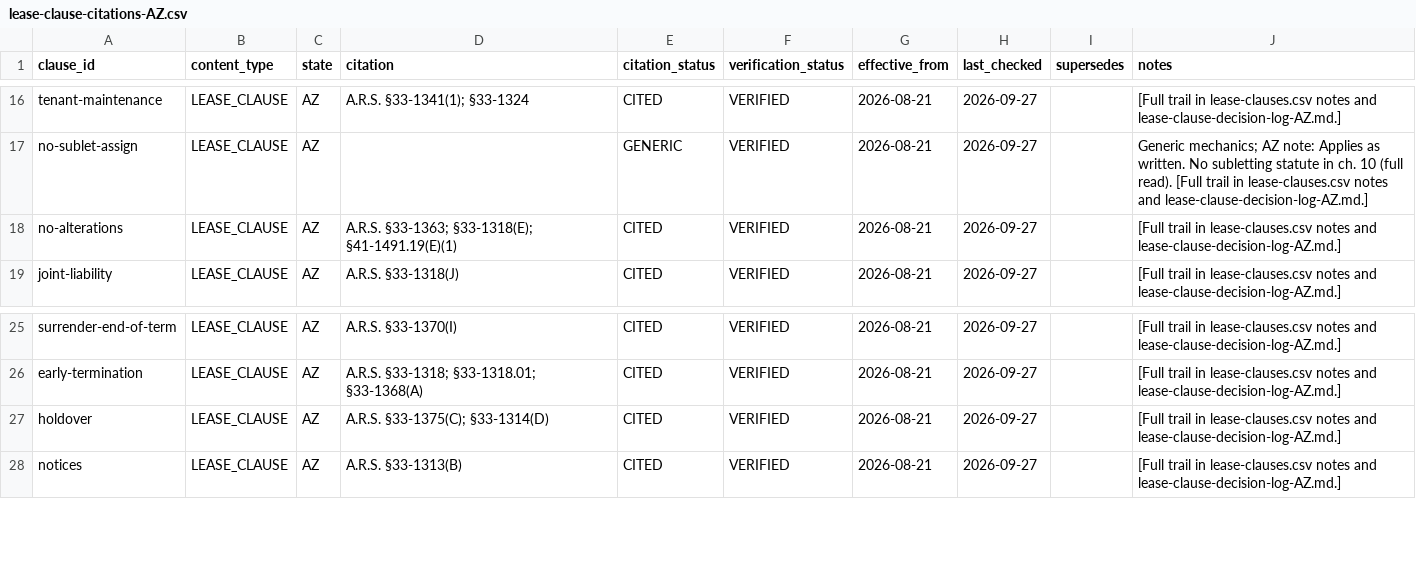
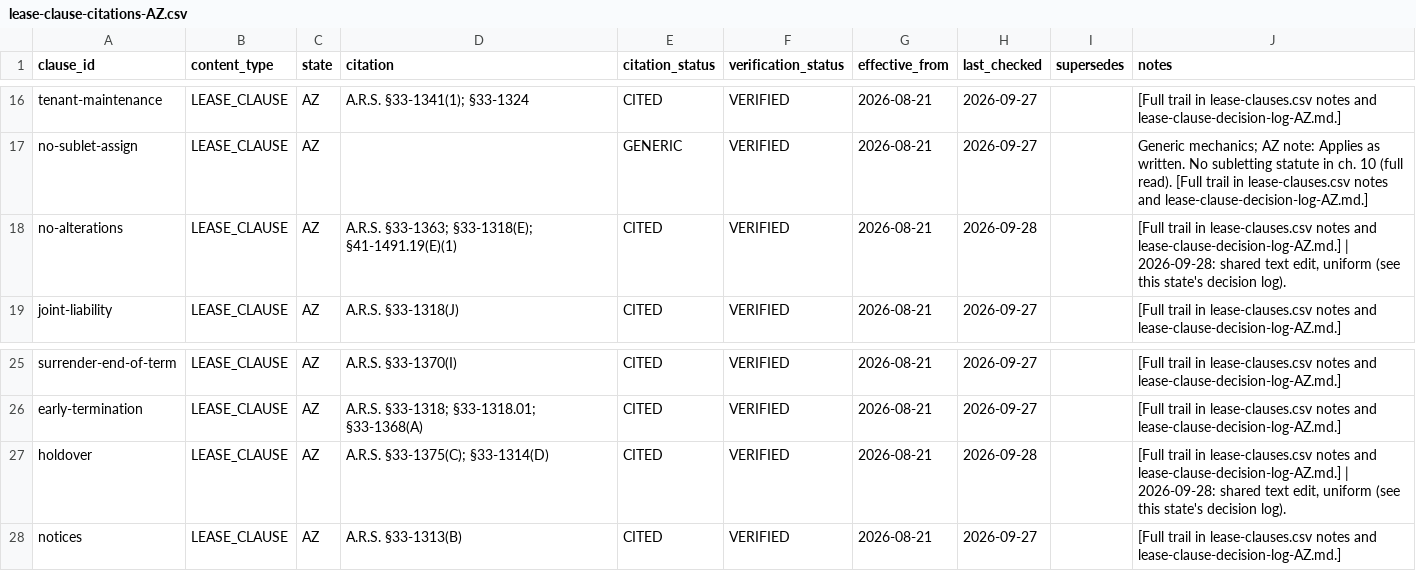
Before and after one commit to tsteinbaugh/property-manager-landlord-app, a CSV file: lease-clause-citations-AZ.csv, drawn as a sheet; only a part is shown, gaps mark what is left out.

```diff
--- a/lease-clause-citations-AZ.csv
+++ b/lease-clause-citations-AZ.csv
@@ -17,3 +17,3 @@ tenant-maintenance,LEASE_CLAUSE,AZ,A.R.S. §33-1341(1); §33-1324,CITED,VERIFIED
 no-sublet-assign,LEASE_CLAUSE,AZ,,GENERIC,VERIFIED,2026-08-21,2026-09-27,,Generic mechanics; AZ note: Applies as written. No subletting statute in ch. 10 (full read). [Full trail in lease-clauses.csv notes and lease-clause-decision-log-AZ.md.]
-no-alterations,LEASE_CLAUSE,AZ,A.R.S. §33-1363; §33-1318(E); §41-1491.19(E)(1),CITED,VERIFIED,2026-08-21,2026-09-27,,[Full trail in lease-clauses.csv notes and lease-clause-decision-log-AZ.md.]
+no-alterations,LEASE_CLAUSE,AZ,A.R.S. §33-1363; §33-1318(E); §41-1491.19(E)(1),CITED,VERIFIED,2026-08-21,2026-09-28,,"[Full trail in lease-clauses.csv notes and lease-clause-decision-log-AZ.md.] | 2026-09-28: shared text edit, uniform (see this state's decision log)."
 joint-liability,LEASE_CLAUSE,AZ,A.R.S. §33-1318(J),CITED,VERIFIED,2026-08-21,2026-09-27,,[Full trail in lease-clauses.csv notes and lease-clause-decision-log-AZ.md.]
@@ -26,3 +26,3 @@ surrender-end-of-term,LEASE_CLAUSE,AZ,A.R.S. §33-1370(I),CITED,VERIFIED,2026-08
 early-termination,LEASE_CLAUSE,AZ,A.R.S. §33-1318; §33-1318.01; §33-1368(A),CITED,VERIFIED,2026-08-21,2026-09-27,,[Full trail in lease-clauses.csv notes and lease-clause-decision-log-AZ.md.]
-holdover,LEASE_CLAUSE,AZ,A.R.S. §33-1375(C); §33-1314(D),CITED,VERIFIED,2026-08-21,2026-09-27,,[Full trail in lease-clauses.csv notes and lease-clause-decision-log-AZ.md.]
+holdover,LEASE_CLAUSE,AZ,A.R.S. §33-1375(C); §33-1314(D),CITED,VERIFIED,2026-08-21,2026-09-28,,"[Full trail in lease-clauses.csv notes and lease-clause-decision-log-AZ.md.] | 2026-09-28: shared text edit, uniform (see this state's decision log)."
 notices,LEASE_CLAUSE,AZ,A.R.S. §33-1313(B),CITED,VERIFIED,2026-08-21,2026-09-27,,[Full trail in lease-clauses.csv notes and lease-clause-decision-log-AZ.md.]
```
Also changed, not shown: lease-clause-citations-CO.csv, lease-clause-citations-FL.csv, 32 other files.
